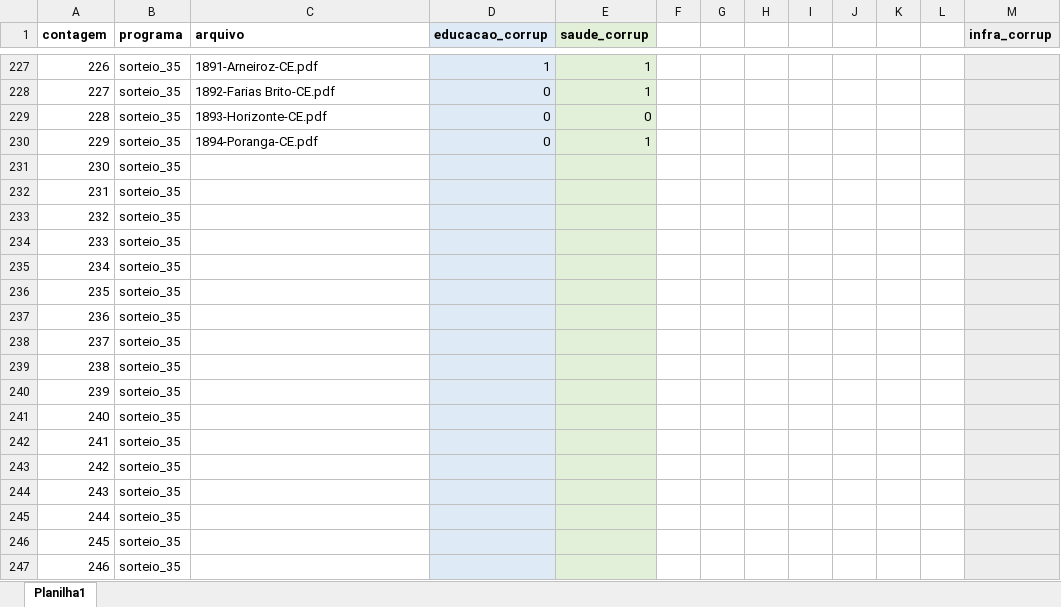
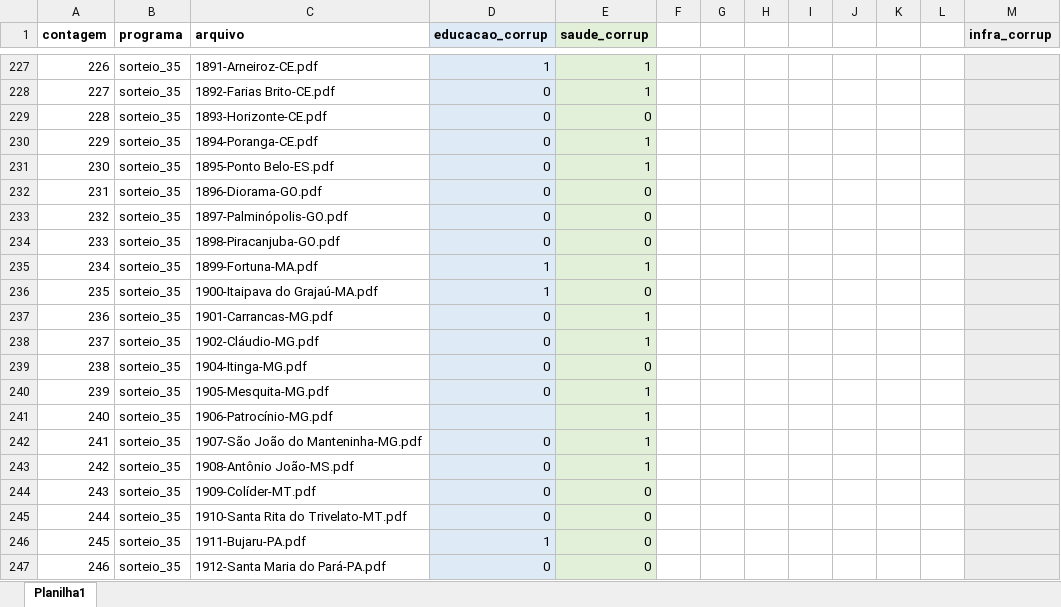
Before and after one commit to lucasbruscato/Master, an Excel workbook: 2_database/1_targetFeature.xlsx, sheet Planilha1, drawn as a sheet; only a part is shown, gaps mark what is left out; values as stored, in another font and other column widths than the file's, no borders; the diff covers the shown part only; the diff names each change by its address in the sheet, - before the commit and + after, or states it on an @@ line.

Commit message:
update

```diff
--- a/2_database/1_targetFeature.xlsx (sheet Planilha1)
+++ b/2_database/1_targetFeature.xlsx (sheet Planilha1)
-C231 (arquivo): (empty)
+C231 (arquivo): 1895-Ponto Belo-ES.pdf
-D231:D234 (educacao_corrup): (empty)
+D231:D234 (educacao_corrup): 0
-E231 (saude_corrup): (empty)
+E231 (saude_corrup): 1
-C232 (arquivo): (empty)
+C232 (arquivo): 1896-Diorama-GO.pdf
-E232:E234 (saude_corrup): (empty)
+E232:E234 (saude_corrup): 0
-C233 (arquivo): (empty)
+C233 (arquivo): 1897-Palminópolis-GO.pdf
-C234 (arquivo): (empty)
+C234 (arquivo): 1898-Piracanjuba-GO.pdf
-C235 (arquivo): (empty)
+C235 (arquivo): 1899-Fortuna-MA.pdf
-D235:D236 (educacao_corrup): (empty)
+D235:D236 (educacao_corrup): 1
-E235 (saude_corrup): (empty)
+E235 (saude_corrup): 1
-C236 (arquivo): (empty)
+C236 (arquivo): 1900-Itaipava do Grajaú-MA.pdf
-E236 (saude_corrup): (empty)
+E236 (saude_corrup): 0
-C237 (arquivo): (empty)
+C237 (arquivo): 1901-Carrancas-MG.pdf
-D237:D240 (educacao_corrup): (empty)
+D237:D240 (educacao_corrup): 0
-E237:E238 (saude_corrup): (empty)
+E237:E238 (saude_corrup): 1
-C238 (arquivo): (empty)
+C238 (arquivo): 1902-Cláudio-MG.pdf
-C239 (arquivo): (empty)
+C239 (arquivo): 1904-Itinga-MG.pdf
-E239 (saude_corrup): (empty)
+E239 (saude_corrup): 0
-C240 (arquivo): (empty)
+C240 (arquivo): 1905-Mesquita-MG.pdf
-E240:E243 (saude_corrup): (empty)
+E240:E243 (saude_corrup): 1
-C241 (arquivo): (empty)
+C241 (arquivo): 1906-Patrocínio-MG.pdf
-C242 (arquivo): (empty)
+C242 (arquivo): 1907-São João do Manteninha-MG.pdf
-D242:D245 (educacao_corrup): (empty)
+D242:D245 (educacao_corrup): 0
-C243 (arquivo): (empty)
+C243 (arquivo): 1908-Antônio João-MS.pdf
-C244 (arquivo): (empty)
+C244 (arquivo): 1909-Colíder-MT.pdf
-E244:E247 (saude_corrup): (empty)
+E244:E247 (saude_corrup): 0
-C245 (arquivo): (empty)
+C245 (arquivo): 1910-Santa Rita do Trivelato-MT.pdf
-C246 (arquivo): (empty)
+C246 (arquivo): 1911-Bujaru-PA.pdf
-D246 (educacao_corrup): (empty)
+D246 (educacao_corrup): 1
-C247 (arquivo): (empty)
+C247 (arquivo): 1912-Santa Maria do Pará-PA.pdf
-D247 (educacao_corrup): (empty)
+D247 (educacao_corrup): 0
```
Also changed, not shown: 14 edited cells elsewhere in this sheet.
